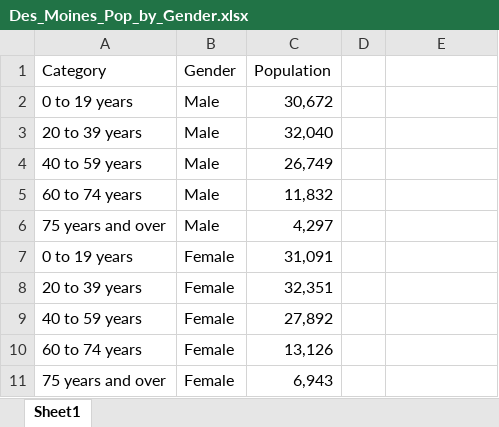
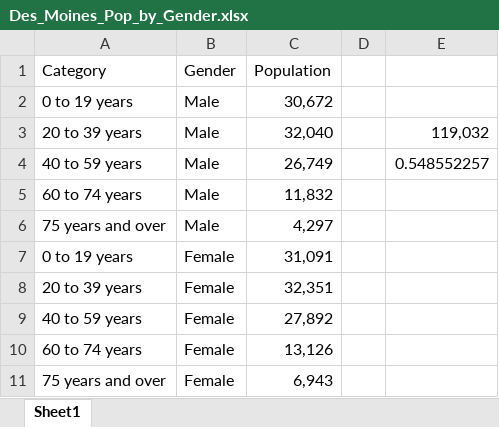
Before and after one commit to kenwelsh/bikesharing, an Excel workbook: Des_Moines_Pop_by_Gender.xlsx, sheet Sheet1, drawn as a sheet; values as stored, in another font and other column widths than the file's, no borders; the diff names each change by its address in the sheet, - before the commit and + after, or states it on an @@ line.

```diff
--- a/Des_Moines_Pop_by_Gender.xlsx (sheet Sheet1)
+++ b/Des_Moines_Pop_by_Gender.xlsx (sheet Sheet1)
-E3: (empty)
+E3: 119,032
-E4: (empty)
+E4: 0.548552257
```
Also changed, not shown: 3 other files.
